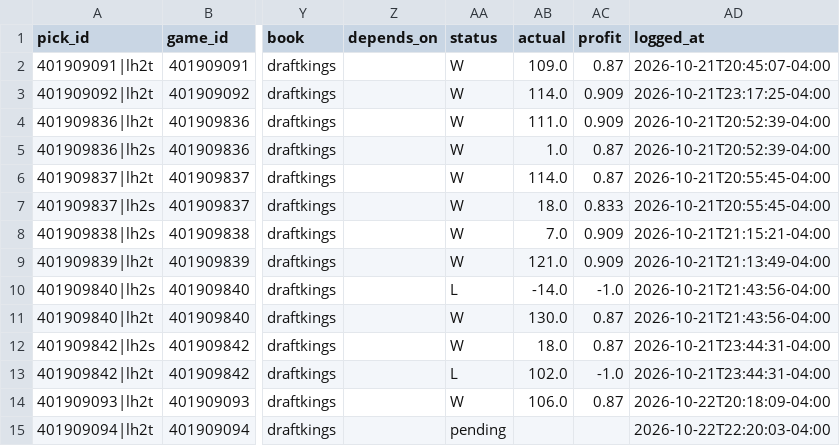
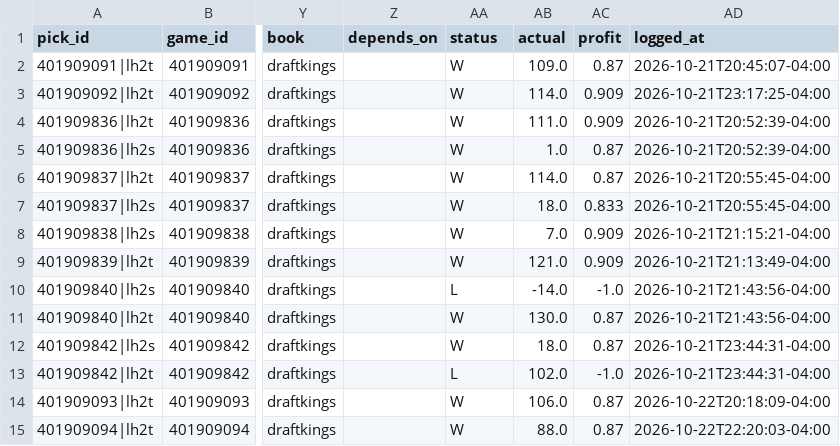
Before and after one commit to WallStreetQ/nba-model, a CSV file: model/live_picks.csv, drawn as a sheet; only a part is shown, gaps mark what is left out; the diff names each change by its address in the sheet, - before the commit and + after, or states it on an @@ line.

```diff
--- a/model/live_picks.csv
+++ b/model/live_picks.csv
-AA15 (status): pending
+AA15 (status): W
-AB15 (actual): (empty)
+AB15 (actual): 88.0
-AC15 (profit): (empty)
+AC15 (profit): 0.87
```
Also changed, not shown: model/halftime_log.csv.
